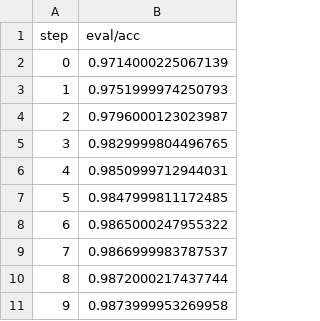
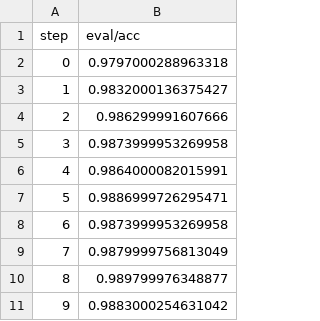
Before and after one commit to CaroCardozo/example-dvc-experiments, a TSV file: dvclive/plots/metrics/eval/acc.tsv, drawn as a sheet.

```diff
--- a/dvclive/plots/metrics/eval/acc.tsv
+++ b/dvclive/plots/metrics/eval/acc.tsv
@@ -1,11 +1,11 @@
 step	eval/acc
-0	0.9714000225067139
-1	0.9751999974250793
-2	0.9796000123023987
-3	0.9829999804496765
-4	0.9850999712944031
-5	0.9847999811172485
-6	0.9865000247955322
-7	0.9866999983787537
-8	0.9872000217437744
-9	0.9873999953269958
+0	0.9797000288963318
+1	0.9832000136375427
+2	0.986299991607666
+3	0.9873999953269958
+4	0.9864000082015991
+5	0.9886999726295471
+6	0.9873999953269958
+7	0.9879999756813049
+8	0.989799976348877
+9	0.9883000254631042
```
Also changed, not shown: dvclive/plots/metrics/eval/loss.tsv, dvclive/plots/metrics/train/acc.tsv, 8 other files.
